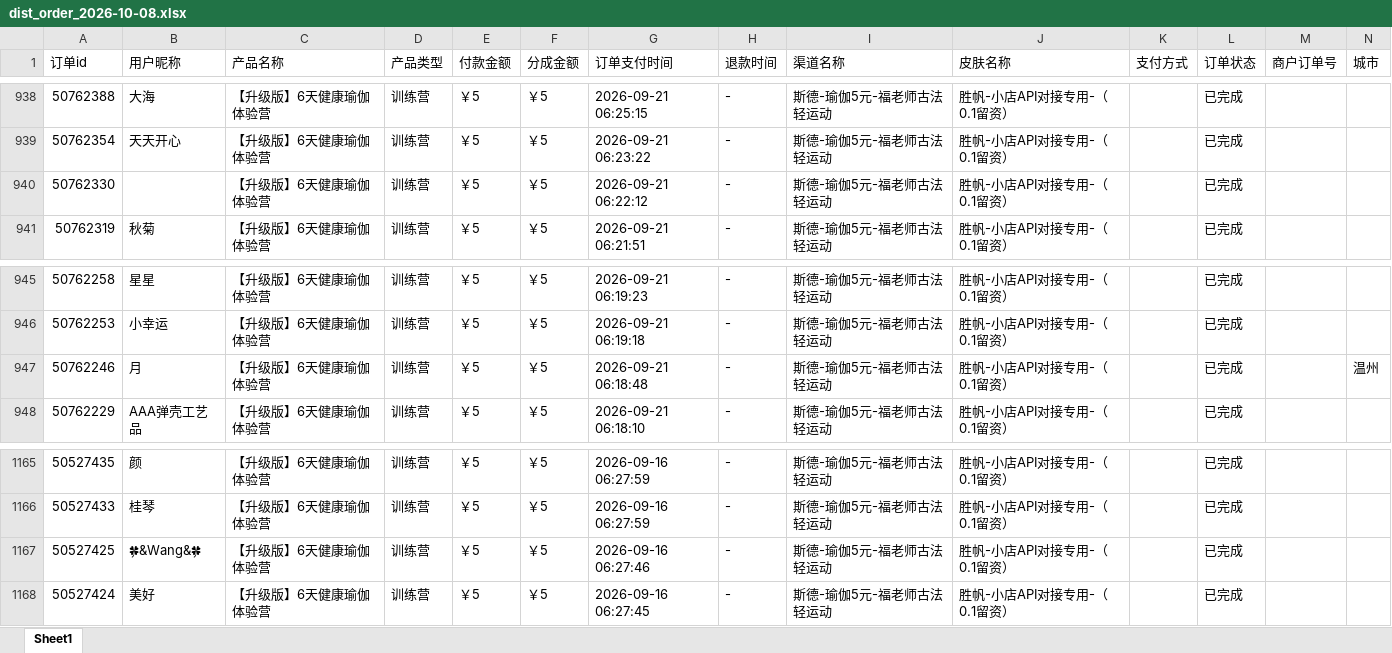
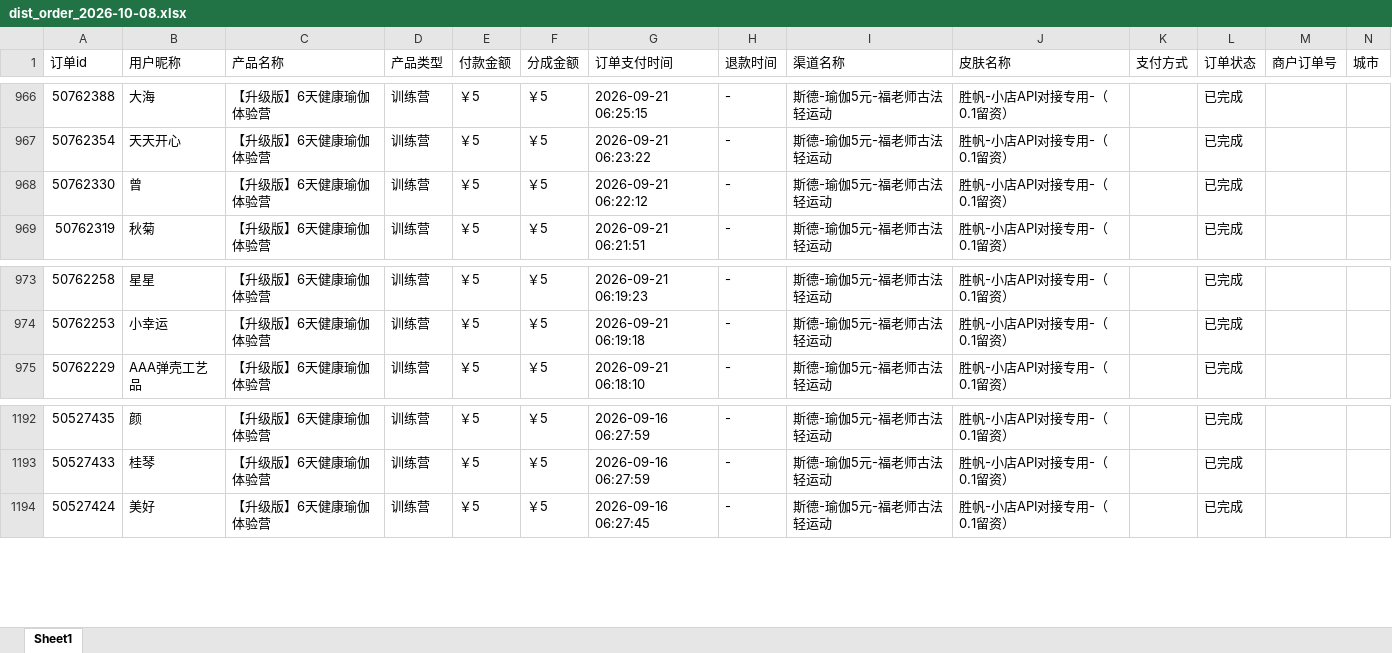
Before and after one commit to JNC121314/jianzhi-dashboard, an Excel workbook: data/exports/视频号/dist_order_2026-10-08.xlsx, sheet Sheet1, drawn as a sheet; only a part is shown, gaps mark what is left out; values as stored, in another font and other column widths than the file's, no borders; removed rows and columns are numbered as before the commit, all else as after; the diff covers the shown part only; the diff names each change by its address in the sheet, - before the commit and + after, or states it on an @@ line.

```diff
--- a/data/exports/视频号/dist_order_2026-10-08.xlsx (sheet Sheet1)
+++ b/data/exports/视频号/dist_order_2026-10-08.xlsx (sheet Sheet1)
-B968 (用户昵称): (empty)
+B968 (用户昵称): 曾
-row 947: 50762246 | 月 | 【升级版】6天健康瑜伽体验营 | 训练营 | ￥5 | ￥5 | 2026-09-21 06:18:48 | - | 斯德-瑜伽5元-福老师古法轻运动 | 胜帆-小店API对接专用-（0.1留资） |  | 已完成 |  | 温州
-row 1167: 50527425 | 🍀&Wang&🍀 | 【升级版】6天健康瑜伽体验营 | 训练营 | ￥5 | ￥5 | 2026-09-16 06:27:46 | - | 斯德-瑜伽5元-福老师古法轻运动 | 胜帆-小店API对接专用-（0.1留资） |  | 已完成
```
Also changed, not shown: 28 added rows elsewhere in this sheet, data/exports/严总/dist_order_2026-10-08.xlsx, data/exports/毛毛矩阵/dist_order_2026-10-08.xlsx, 7 other files.
